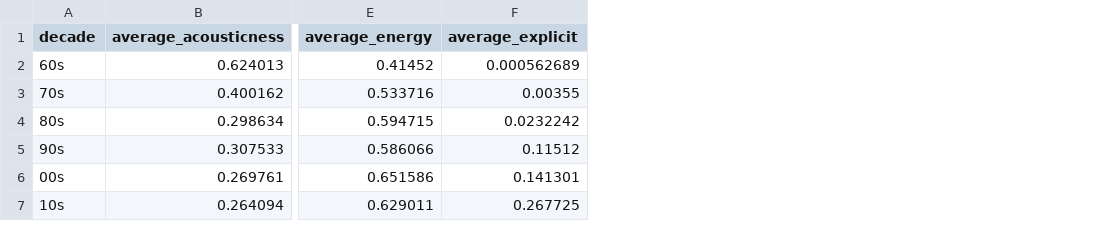
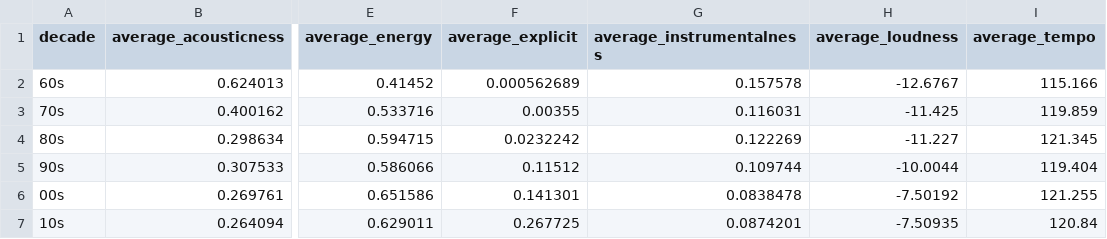
Before and after one commit to CameronSunyich/Group_Final_Project, a CSV file: averages_by_decade.csv, drawn as a sheet; only a part is shown, gaps mark what is left out; the diff names each change by its address in the sheet, - before the commit and + after, or states it on an @@ line.

```diff
--- a/averages_by_decade.csv
+++ b/averages_by_decade.csv
+column G (average_instrumentalness), rows 2-7: 0.157578 | 0.116031 | 0.122269 | 0.109744 | 0.0838478 | 0.0874201
+column H (average_loudness), rows 2-7: -12.6767 | -11.425 | -11.227 | -10.0044 | -7.50192 | -7.50935
+column I (average_tempo), rows 2-7: 115.166 | 119.859 | 121.345 | 119.404 | 121.255 | 120.84
```
Also changed, not shown: 1 other file.
